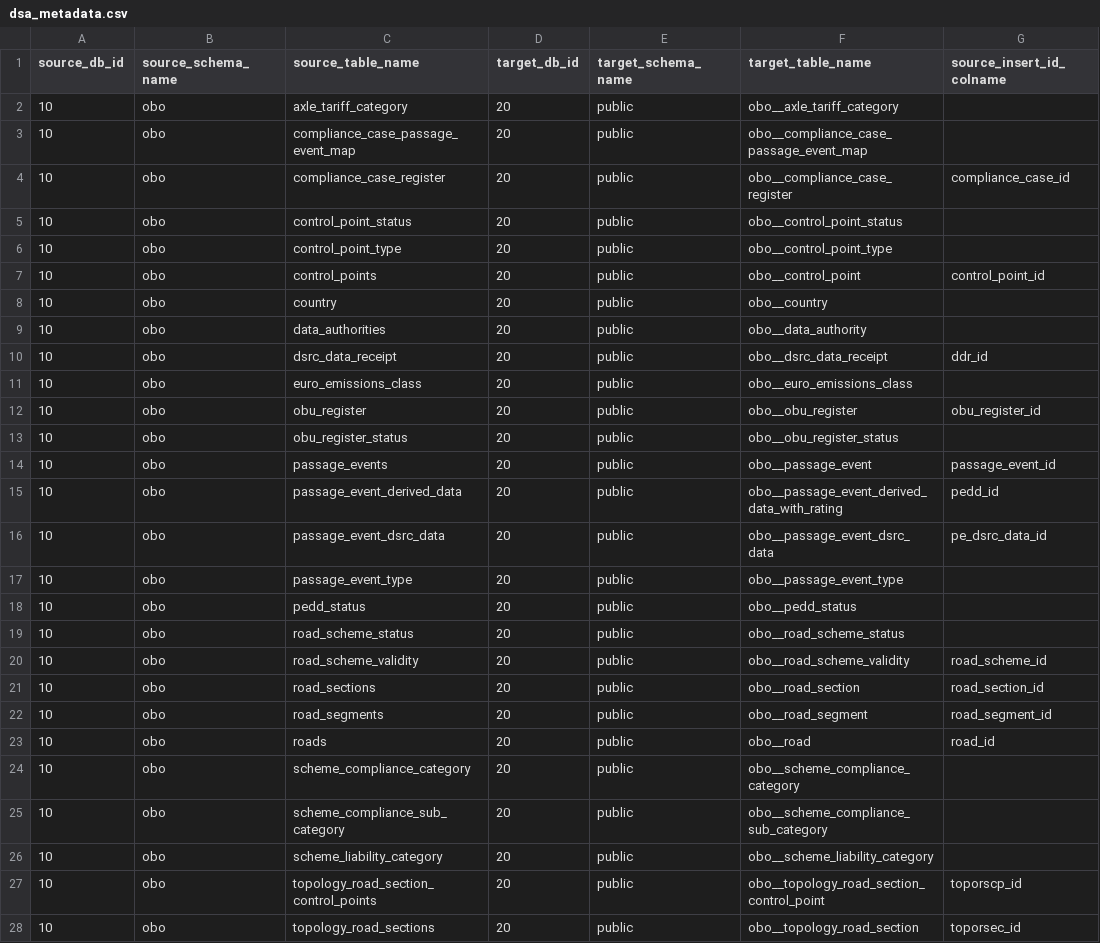
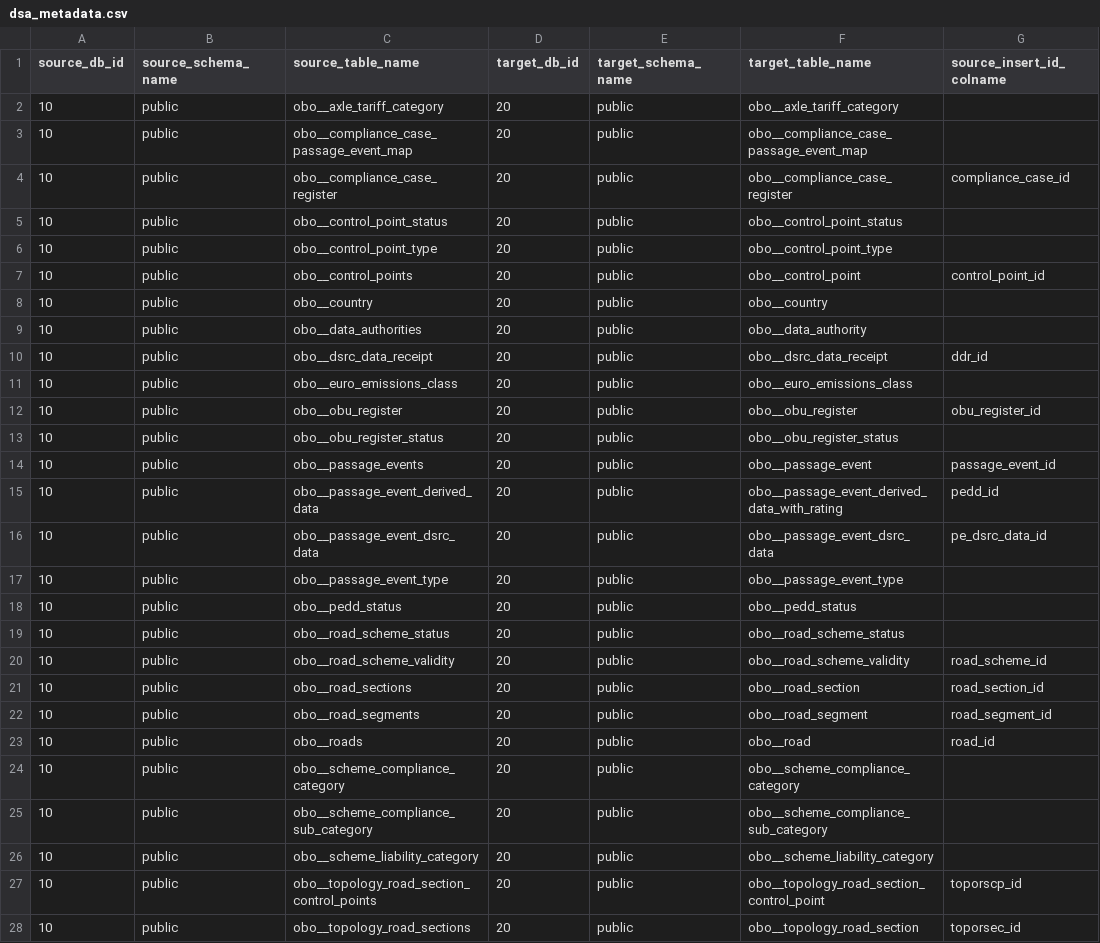
Before and after one commit to jzqf/si-dars-dwh-etl, a CSV file: dars-dwh-etl/pdi_repository/dsa/metadata/dsa_metadata.csv, drawn as a sheet; only a part is shown; the diff covers the shown part only; the diff names each change by its address in the sheet, - before the commit and + after, or states it on an @@ line.

Commit message:
Deleted "mon", "obo" & "odms" schemas from PSA DB.

```diff
--- a/dars-dwh-etl/pdi_repository/dsa/metadata/dsa_metadata.csv
+++ b/dars-dwh-etl/pdi_repository/dsa/metadata/dsa_metadata.csv
-B2:B28 (source_schema_name): obo
+B2:B28 (source_schema_name): public
-C2 (source_table_name): axle_tariff_category
+C2 (source_table_name): obo__axle_tariff_category
-C3 (source_table_name): compliance_case_passage_event_map
+C3 (source_table_name): obo__compliance_case_passage_event_map
-C4 (source_table_name): compliance_case_register
+C4 (source_table_name): obo__compliance_case_register
-C5 (source_table_name): control_point_status
+C5 (source_table_name): obo__control_point_status
-C6 (source_table_name): control_point_type
+C6 (source_table_name): obo__control_point_type
-C7 (source_table_name): control_points
+C7 (source_table_name): obo__control_points
-C8 (source_table_name): country
+C8 (source_table_name): obo__country
-C9 (source_table_name): data_authorities
+C9 (source_table_name): obo__data_authorities
-C10 (source_table_name): dsrc_data_receipt
+C10 (source_table_name): obo__dsrc_data_receipt
-C11 (source_table_name): euro_emissions_class
+C11 (source_table_name): obo__euro_emissions_class
-C12 (source_table_name): obu_register
+C12 (source_table_name): obo__obu_register
-C13 (source_table_name): obu_register_status
+C13 (source_table_name): obo__obu_register_status
-C14 (source_table_name): passage_events
+C14 (source_table_name): obo__passage_events
-C15 (source_table_name): passage_event_derived_data
+C15 (source_table_name): obo__passage_event_derived_data
-C16 (source_table_name): passage_event_dsrc_data
+C16 (source_table_name): obo__passage_event_dsrc_data
-C17 (source_table_name): passage_event_type
+C17 (source_table_name): obo__passage_event_type
-C18 (source_table_name): pedd_status
+C18 (source_table_name): obo__pedd_status
-C19 (source_table_name): road_scheme_status
+C19 (source_table_name): obo__road_scheme_status
-C20 (source_table_name): road_scheme_validity
+C20 (source_table_name): obo__road_scheme_validity
-C21 (source_table_name): road_sections
+C21 (source_table_name): obo__road_sections
-C22 (source_table_name): road_segments
+C22 (source_table_name): obo__road_segments
-C23 (source_table_name): roads
+C23 (source_table_name): obo__roads
-C24 (source_table_name): scheme_compliance_category
+C24 (source_table_name): obo__scheme_compliance_category
-C25 (source_table_name): scheme_compliance_sub_category
+C25 (source_table_name): obo__scheme_compliance_sub_category
-C26 (source_table_name): scheme_liability_category
+C26 (source_table_name): obo__scheme_liability_category
-C27 (source_table_name): topology_road_section_control_points
+C27 (source_table_name): obo__topology_road_section_control_points
-C28 (source_table_name): topology_road_sections
+C28 (source_table_name): obo__topology_road_sections
```
Also changed, not shown: 12 edited cells elsewhere in this file, 5 other files.
